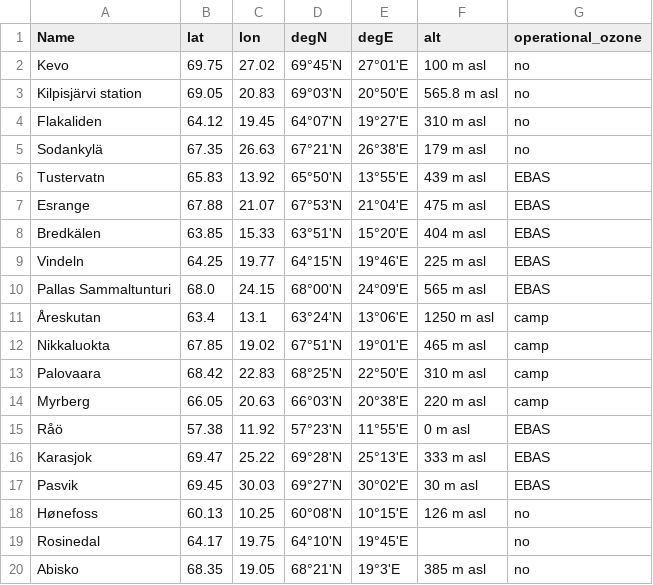
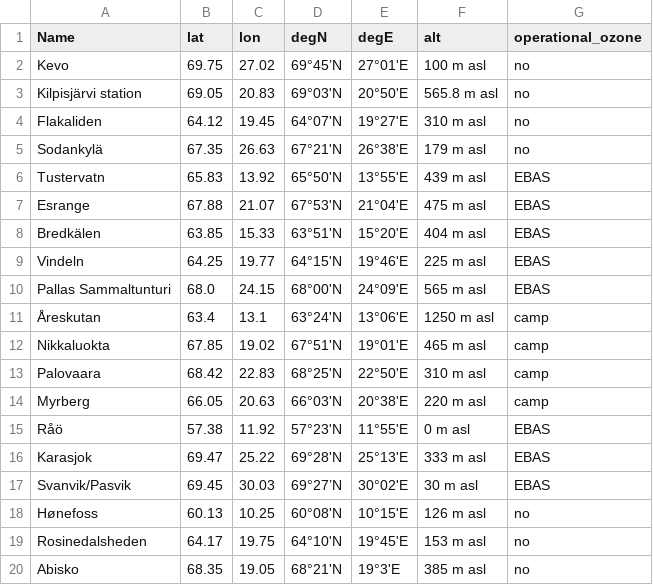
Before and after one commit to ziu1986/python_scripts, a CSV file: northern_plant_vul_report/stations_report_v2.csv, drawn as a sheet.

Commit message:
Sort stations by latitude and update place name and altitude.

```diff
--- a/northern_plant_vul_report/stations_report_v2.csv
+++ b/northern_plant_vul_report/stations_report_v2.csv
@@ -16,5 +16,5 @@ Råö,57.38,11.92,57°23'N,11°55'E,0 m asl,EBAS
 Karasjok,69.47,25.22,69°28'N,25°13'E,333 m asl,EBAS
-Pasvik,69.45,30.03,69°27’N,30°02'E,30 m asl,EBAS
+Svanvik/Pasvik,69.45,30.03,69°27’N,30°02'E,30 m asl,EBAS
 Hønefoss,60.13,10.25,60°08'N,10°15'E,126 m asl,no
-Rosinedal,64.17,19.75,64°10'N,19°45'E,,no
+Rosinedalsheden,64.17,19.75,64°10'N,19°45'E,153 m asl,no
 Abisko,68.35,19.05,68°21'N,19°3'E,385 m asl,no
```
Also changed, not shown: 1 other file.
